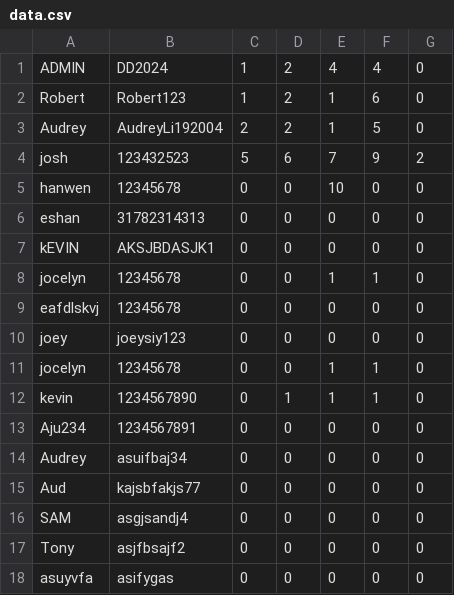
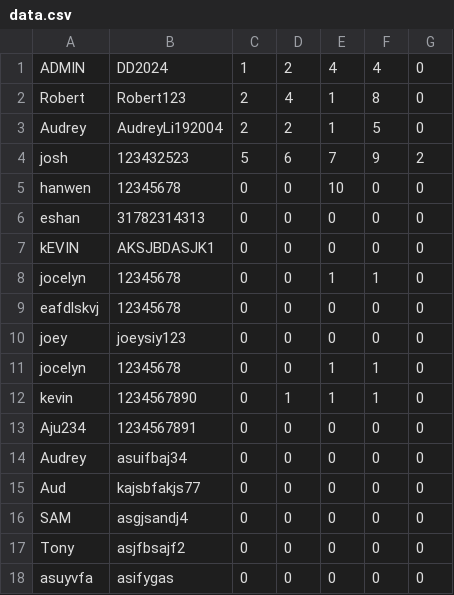
Before and after one commit to jocelyn-chang/digit-dynasty, a CSV file: data.csv, drawn as a sheet.

```diff
--- a/data.csv
+++ b/data.csv
@@ -1,3 +1,3 @@
 ADMIN,DD2024,1,2,4,4,0
-Robert,Robert123,1,2,1,6,0
+Robert,Robert123,2,4,1,8,0
 Audrey,AudreyLi192004,2,2,1,5,0
```
Also changed, not shown: 3 other files.
